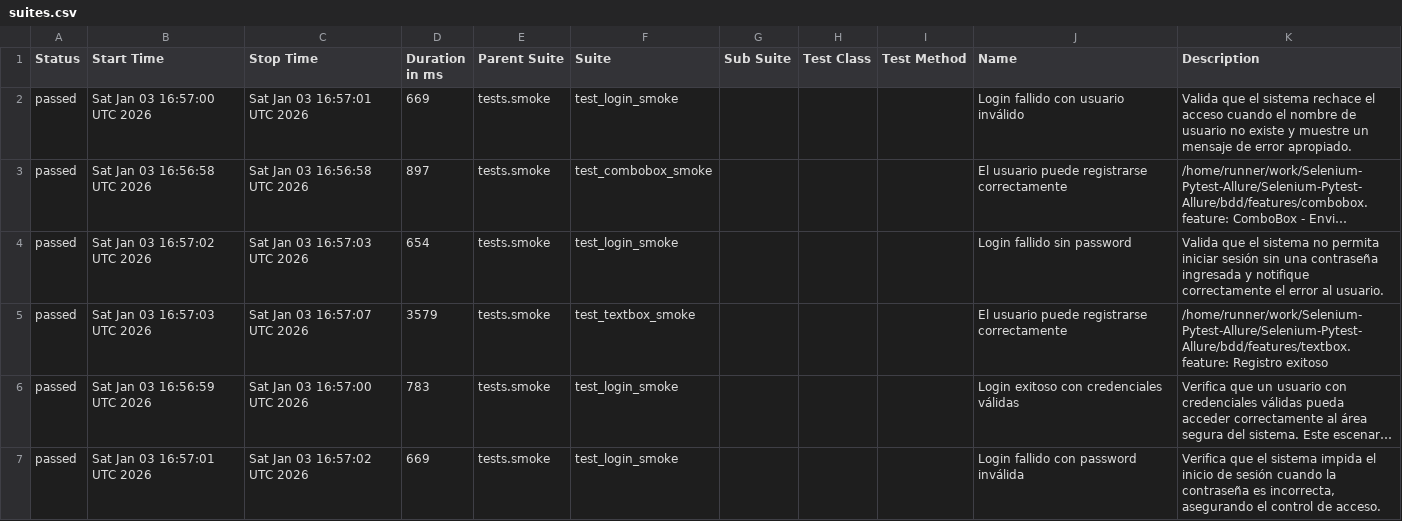
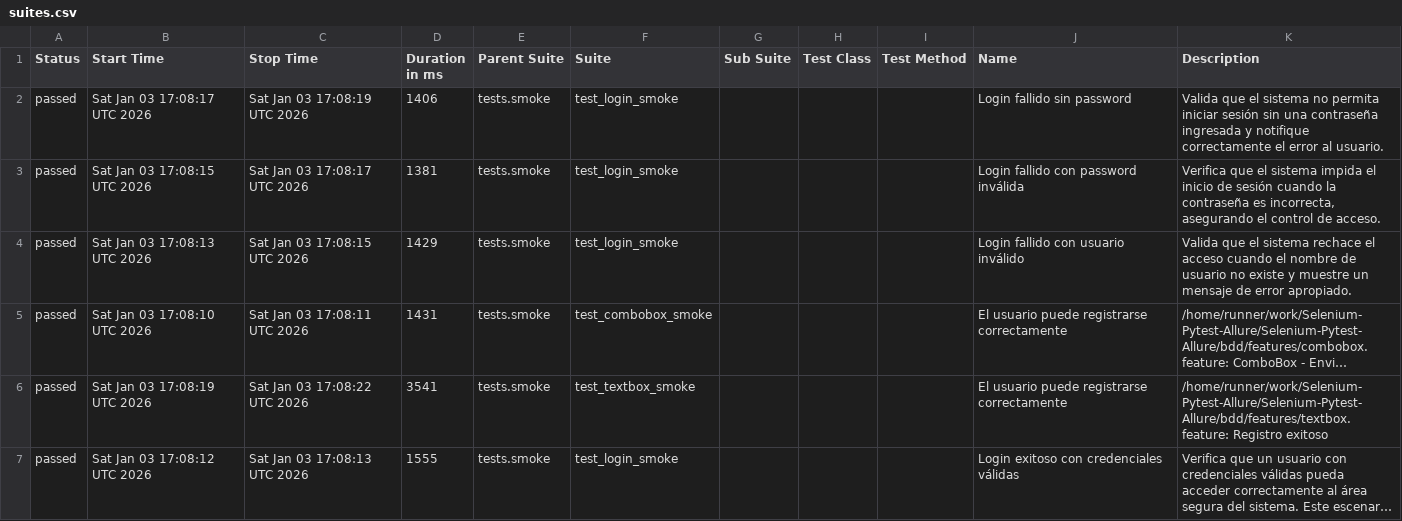
Before and after one commit to Sabrina-Oroz/Selenium-Pytest-Allure, a CSV file: smoke/data/suites.csv, drawn as a sheet; long unchanged cells end in …; removed rows and columns are numbered as before the commit, all else as after; the diff names each change by its address in the sheet, - before the commit and + after, or states it on an @@ line.

```diff
--- a/smoke/data/suites.csv
+++ b/smoke/data/suites.csv
+row 2: passed | Sat Jan 03 17:08:17 UTC 2026 | Sat Jan 03 17:08:19 UTC 2026 | 1406 | tests.smoke | test_login_smoke |  |  |  | Login fallido sin password | Valida que el sistema no permita iniciar sesión sin una contraseña ingresada y notifique correctamente el error al usuario.
+row 3: passed | Sat Jan 03 17:08:15 UTC 2026 | Sat Jan 03 17:08:17 UTC 2026 | 1381 | tests.smoke | test_login_smoke |  |  |  | Login fallido con password inválida | Verifica que el sistema impida el inicio de sesión cuando la contraseña es incorrecta, asegurando el control de acceso.
-B4 (Start Time): Sat Jan 03 16:57:00 UTC 2026
+B4 (Start Time): Sat Jan 03 17:08:13 UTC 2026
-C4 (Stop Time): Sat Jan 03 16:57:01 UTC 2026
+C4 (Stop Time): Sat Jan 03 17:08:15 UTC 2026
-D4 (Duration in ms): 669
+D4 (Duration in ms): 1429
-B5 (Start Time): Sat Jan 03 16:56:58 UTC 2026
+B5 (Start Time): Sat Jan 03 17:08:10 UTC 2026
-C5 (Stop Time): Sat Jan 03 16:56:58 UTC 2026
+C5 (Stop Time): Sat Jan 03 17:08:11 UTC 2026
-D5 (Duration in ms): 897
+D5 (Duration in ms): 1431
-row 4: passed | Sat Jan 03 16:57:02 UTC 2026 | Sat Jan 03 16:57:03 UTC 2026 | 654 | tests.smoke | test_login_smoke |  |  |  | Login fallido sin password | Valida que el sistema no permita iniciar sesión sin una contraseña ingresada y notifique correctamente el error al usuario.
-B6 (Start Time): Sat Jan 03 16:57:03 UTC 2026
+B6 (Start Time): Sat Jan 03 17:08:19 UTC 2026
-C6 (Stop Time): Sat Jan 03 16:57:07 UTC 2026
+C6 (Stop Time): Sat Jan 03 17:08:22 UTC 2026
-D6 (Duration in ms): 3579
+D6 (Duration in ms): 3541
-B7 (Start Time): Sat Jan 03 16:56:59 UTC 2026
+B7 (Start Time): Sat Jan 03 17:08:12 UTC 2026
-C7 (Stop Time): Sat Jan 03 16:57:00 UTC 2026
+C7 (Stop Time): Sat Jan 03 17:08:13 UTC 2026
-D7 (Duration in ms): 783
+D7 (Duration in ms): 1555
-row 7: passed | Sat Jan 03 16:57:01 UTC 2026 | Sat Jan 03 16:57:02 UTC 2026 | 669 | tests.smoke | test_login_smoke |  |  |  | Login fallido con password inválida | Verifica que el sistema impida el inicio de sesión cuando la contraseña es incorrecta, asegurando el control de acceso.
```
Also changed, not shown: 28 other files.
